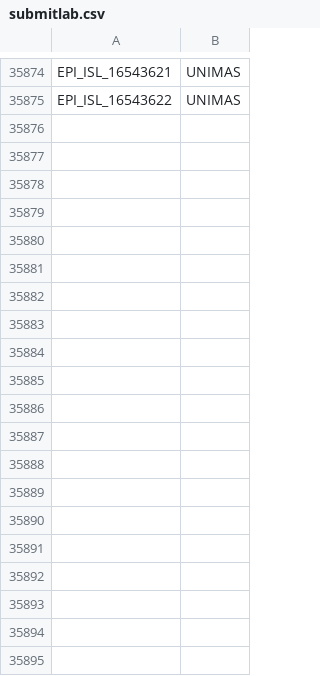
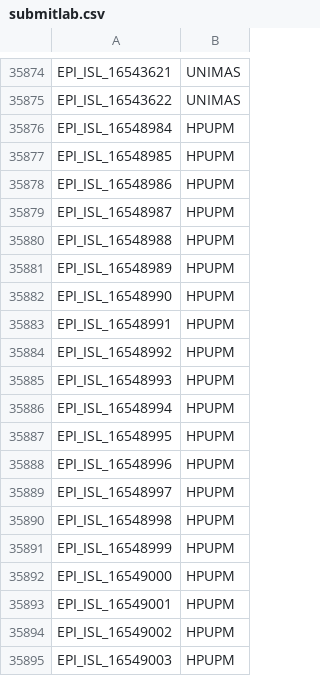
Before and after one commit to mgvi-nibm/c19-gsv, a CSV file: submitlab.csv, drawn as a sheet; only a part is shown, gaps mark what is left out; the diff covers the shown part only.

```diff
--- a/submitlab.csv
+++ b/submitlab.csv
@@ -35875 +35875,21 @@
 "EPI_ISL_16543622","UNIMAS"
+"EPI_ISL_16548984","HPUPM"
+"EPI_ISL_16548985","HPUPM"
+"EPI_ISL_16548986","HPUPM"
+"EPI_ISL_16548987","HPUPM"
+"EPI_ISL_16548988","HPUPM"
+"EPI_ISL_16548989","HPUPM"
+"EPI_ISL_16548990","HPUPM"
+"EPI_ISL_16548991","HPUPM"
+"EPI_ISL_16548992","HPUPM"
+"EPI_ISL_16548993","HPUPM"
+"EPI_ISL_16548994","HPUPM"
+"EPI_ISL_16548995","HPUPM"
+"EPI_ISL_16548996","HPUPM"
+"EPI_ISL_16548997","HPUPM"
+"EPI_ISL_16548998","HPUPM"
+"EPI_ISL_16548999","HPUPM"
+"EPI_ISL_16549000","HPUPM"
+"EPI_ISL_16549001","HPUPM"
+"EPI_ISL_16549002","HPUPM"
+"EPI_ISL_16549003","HPUPM"
```
Also changed, not shown: 28 added rows elsewhere in this file, clades.csv, gender.csv, 10 other files.
